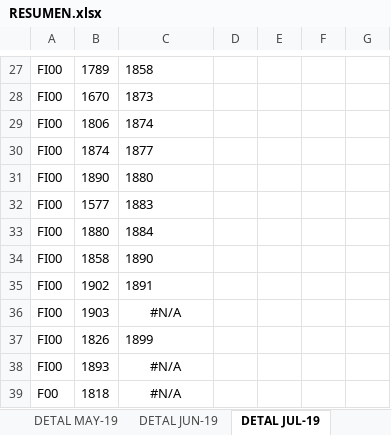
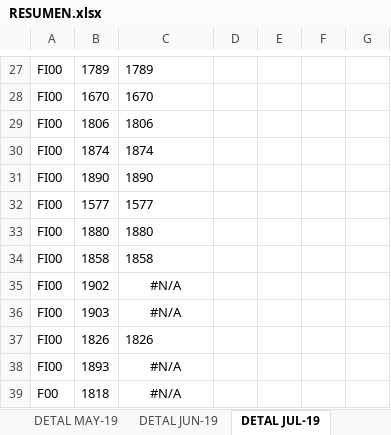
Before and after one commit to jaimeparramilic/PROYECTO1-INGRESOS, an Excel workbook: DOCUMENTACION/INDICADOR FACTURACIÓN/RESUMEN.xlsx, sheet DETAL JUL-19, drawn as a sheet; only a part is shown, gaps mark what is left out; values as stored, in another font and other column widths than the file's, no borders; the diff covers the shown part only; the diff names each change by its address in the sheet, - before the commit and + after, or states it on an @@ line.

```diff
--- a/DOCUMENTACION/INDICADOR FACTURACIÓN/RESUMEN.xlsx (sheet DETAL JUL-19)
+++ b/DOCUMENTACION/INDICADOR FACTURACIÓN/RESUMEN.xlsx (sheet DETAL JUL-19)
-C27: 1858
+C27: 1789
-C28: 1873
+C28: 1670
-C29: 1874
+C29: 1806
-C30: 1877
+C30: 1874
-C31: 1880
+C31: 1890
-C32: 1883
+C32: 1577
-C33: 1884
+C33: 1880
-C34: 1890
+C34: 1858
-C35: 1891
+C35: #N/A
-C35 alignment: left
+C35 alignment: center
-C37: 1899
+C37: 1826
```
Also changed, not shown: 28 edited cells and cell formats elsewhere in this sheet, sheet DETAL AGO-19, charts or pictures.
